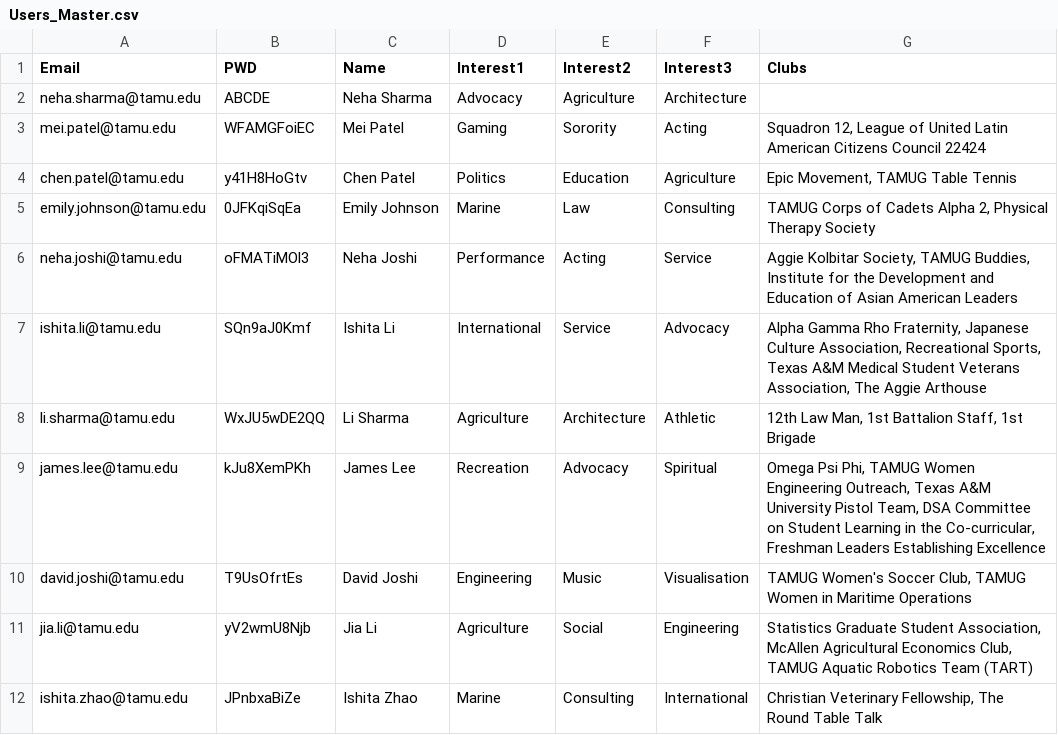
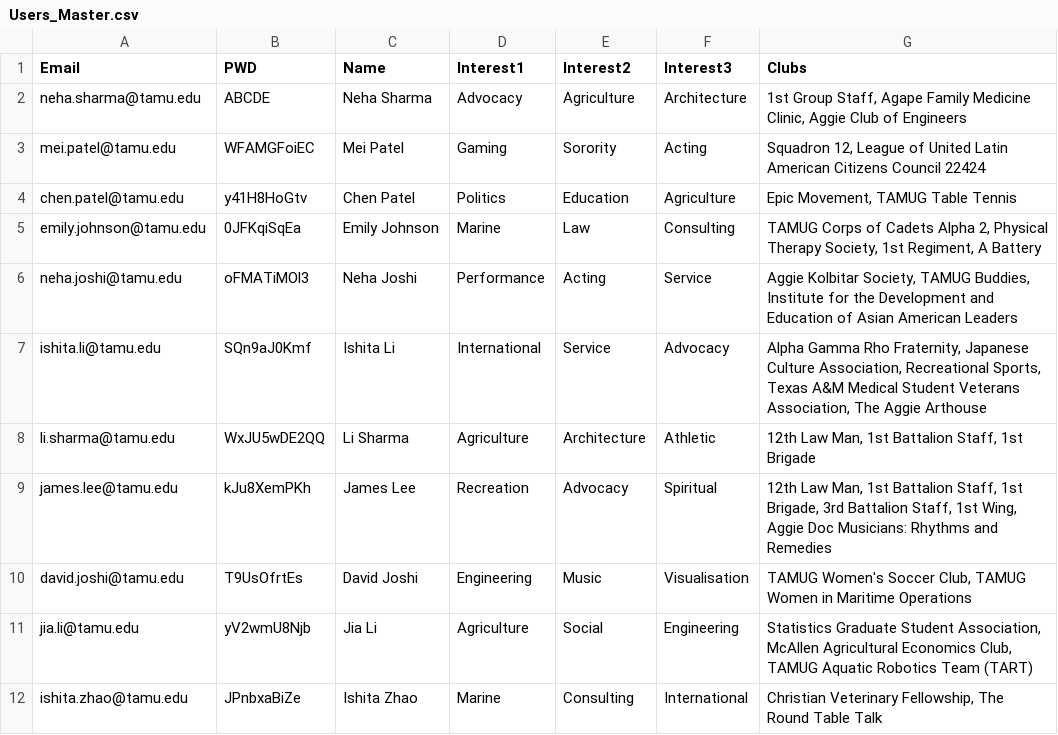
Before and after one commit to ASMYYY/Howdy-Orgs, a CSV file: backend/data/Users_Master.csv, drawn as a sheet; only a part is shown.

Commit message:
user update for clubs

```diff
--- a/backend/data/Users_Master.csv
+++ b/backend/data/Users_Master.csv
@@ -1,6 +1,6 @@
 Email,PWD,Name,Interest1,Interest2,Interest3,Clubs
-neha.sharma@tamu.edu,ABCDE,Neha Sharma,Advocacy,Agriculture,Architecture,
+neha.sharma@tamu.edu,ABCDE,Neha Sharma,Advocacy,Agriculture,Architecture,"1st Group Staff, Agape Family Medicine Clinic, Aggie Club of Engineers"
 mei.patel@tamu.edu,WFAMGFoiEC,Mei Patel,Gaming,Sorority,Acting,"Squadron 12, League of United Latin American Citizens Council 22424"
 chen.patel@tamu.edu,y41H8HoGtv,Chen Patel,Politics,Education,Agriculture,"Epic Movement, TAMUG Table Tennis"
-emily.johnson@tamu.edu,0JFKqiSqEa,Emily Johnson,Marine,Law,Consulting,"TAMUG Corps of Cadets Alpha 2, Physical Therapy Society"
+emily.johnson@tamu.edu,0JFKqiSqEa,Emily Johnson,Marine,Law,Consulting,"TAMUG Corps of Cadets Alpha 2, Physical Therapy Society, 1st Regiment, A Battery"
 neha.joshi@tamu.edu,oFMATiMOl3,Neha Joshi,Performance,Acting,Service,"Aggie Kolbitar Society, TAMUG Buddies, Institute for the Development and Education of Asian American Leaders"
@@ -8,3 +8,3 @@ ishita.li@tamu.edu,SQn9aJ0Kmf,Ishita Li,International,Service,Advocacy,"Alpha Ga
 li.sharma@tamu.edu,WxJU5wDE2QQ,Li Sharma,Agriculture,Architecture,Athletic,"12th Law Man, 1st Battalion Staff, 1st Brigade"
-james.lee@tamu.edu,kJu8XemPKh,James Lee,Recreation,Advocacy,Spiritual,"Omega Psi Phi, TAMUG Women Engineering Outreach, Texas A&M University Pistol Team, DSA Committee on Student Learning in the Co-curricular, Freshman Leaders Establishing Excellence"
+james.lee@tamu.edu,kJu8XemPKh,James Lee,Recreation,Advocacy,Spiritual,"12th Law Man, 1st Battalion Staff, 1st Brigade, 3rd Battalion Staff, 1st Wing, Aggie Doc Musicians: Rhythms and Remedies"
 david.joshi@tamu.edu,T9UsOfrtEs,David Joshi,Engineering,Music,Visualisation,"TAMUG Women's Soccer Club, TAMUG Women in Maritime Operations"
```
Also changed, not shown: 2 other files.
